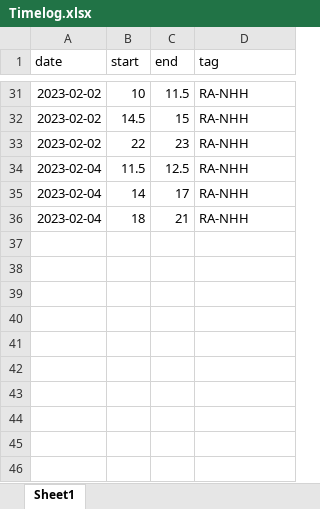
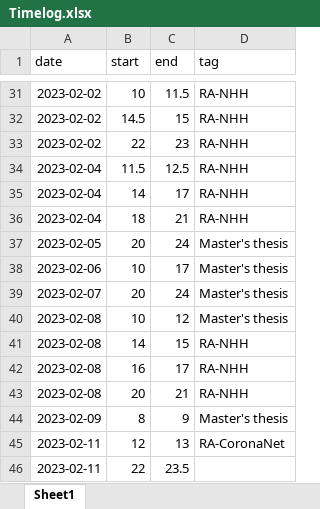
Before and after one commit to windyyih/windyyih.github.io, an Excel workbook: Timelog.xlsx, sheet Sheet1, drawn as a sheet; only a part is shown, gaps mark what is left out; values as stored, in another font and other column widths than the file's, no borders; the diff names each change by its address in the sheet, - before the commit and + after, or states it on an @@ line.

```diff
--- a/Timelog.xlsx (sheet Sheet1)
+++ b/Timelog.xlsx (sheet Sheet1)
+row 37: 2023-02-05 | 20 | 24 | Master's thesis
+row 38: 2023-02-06 | 10 | 17 | Master's thesis
+row 39: 2023-02-07 | 20 | 24 | Master's thesis
+row 40: 2023-02-08 | 10 | 12 | Master's thesis
+row 41: 2023-02-08 | 14 | 15 | RA-NHH
+row 42: 2023-02-08 | 16 | 17 | RA-NHH
+row 43: 2023-02-08 | 20 | 21 | RA-NHH
+row 44: 2023-02-09 | 8 | 9 | Master's thesis
+row 45: 2023-02-11 | 12 | 13 | RA-CoronaNet
+row 46: 2023-02-11 | 22 | 23.5
```
Also changed, not shown: 8 other files.
